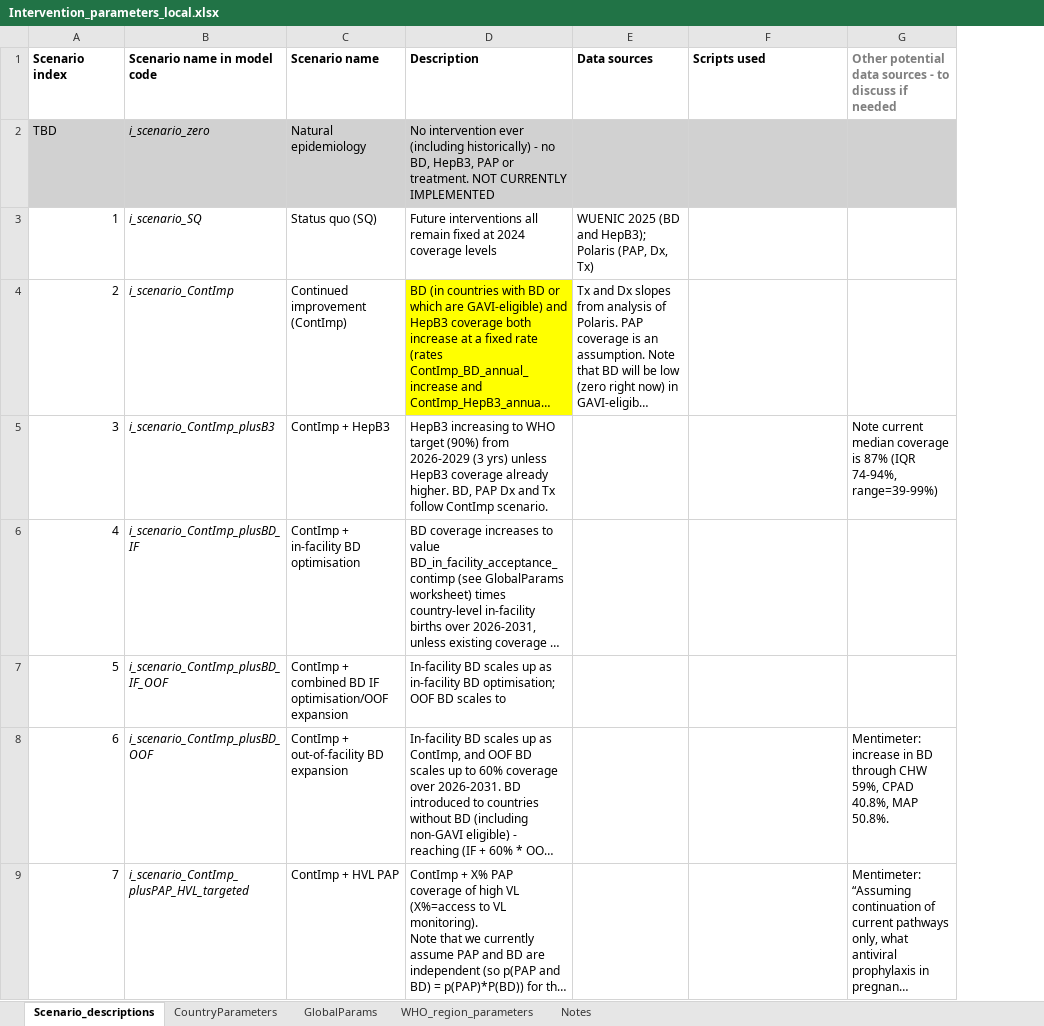
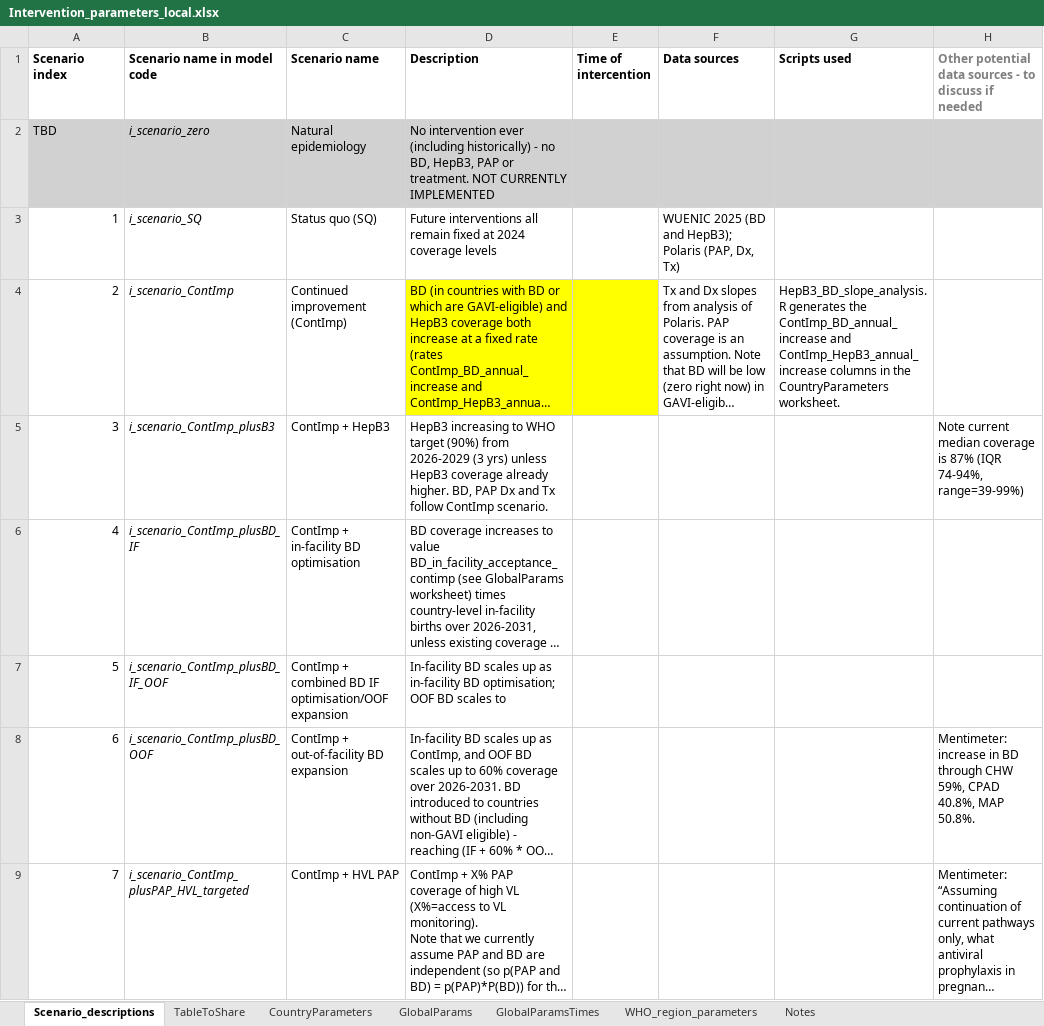
Before and after one commit to mrc-ide/icl-hbv_v2, an Excel workbook: resources/Intervention_parameters_local.xlsx, sheet Scenario_descriptions, drawn as a sheet; only a part is shown; long unchanged cells end in …; values as stored, in another font and other column widths than the file's, no borders; addresses are those after the commit; the diff names each change by its address in the sheet, - before the commit and + after, or states it on an @@ line.

```diff
--- a/resources/Intervention_parameters_local.xlsx (sheet Scenario_descriptions)
+++ b/resources/Intervention_parameters_local.xlsx (sheet Scenario_descriptions)
+sheet tab: TableToShare
+sheet tab: GlobalParamsTimes
+column E (Time of intercention), empty
-G4 (Scripts used): (empty)
+G4 (Scripts used): HepB3_BD_slope_analysis.R generates the ContImp_BD_annual_increase and ContImp_HepB3_annual_increase columns in the CountryParameters worksheet.
```
Also changed, not shown: sheet CountryParameters, sheet GlobalParams, sheet Notes, 7 other files.
